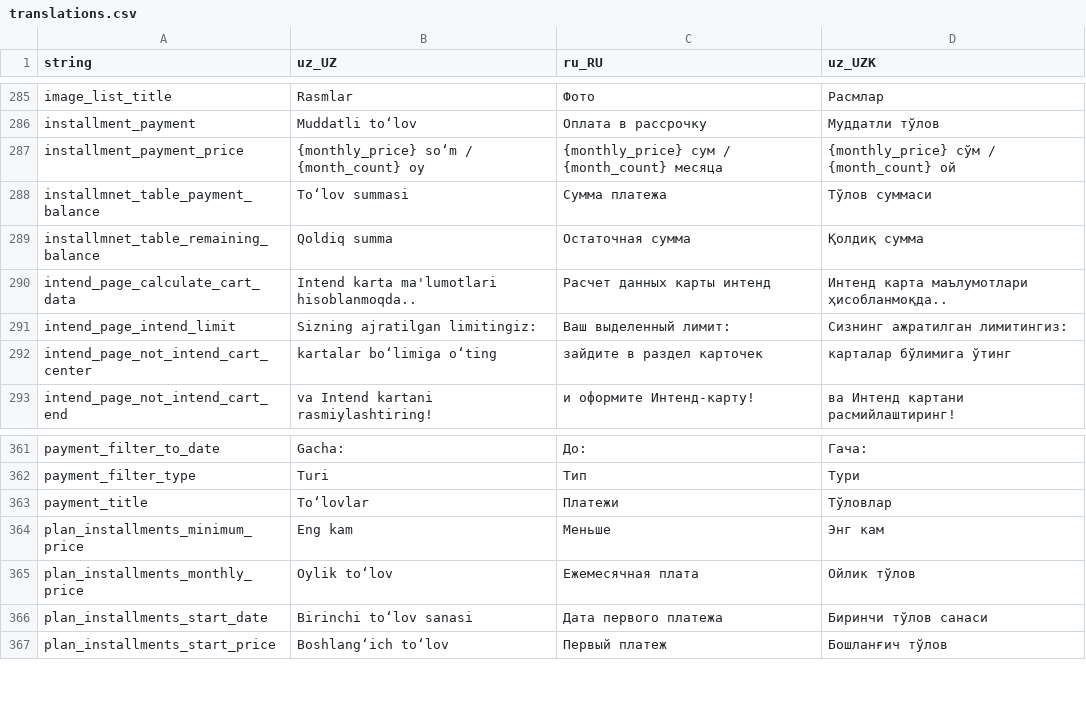
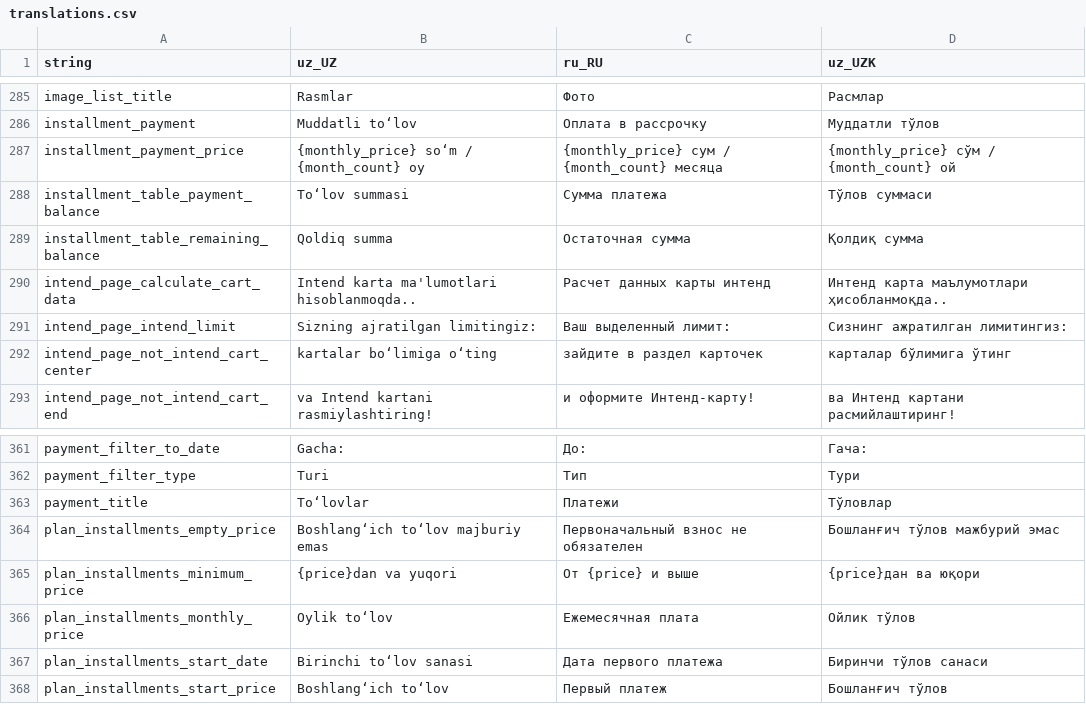
Before and after one commit to Hikmatullohprogramist/El-xizmati, a CSV file: assets/localization/translations.csv, drawn as a sheet; only a part is shown, gaps mark what is left out.

```diff
--- a/assets/localization/translations.csv
+++ b/assets/localization/translations.csv
@@ -287,4 +287,4 @@ installment_payment,Muddatli to‘lov,Оплата в рассрочку,Муд
 installment_payment_price,{monthly_price} so‘m / {month_count} oy,{monthly_price} сум / {month_count} месяца,{monthly_price} сўм / {month_count} ой
-installmnet_table_payment_balance,To‘lov summasi,Сумма платежа,Тўлов суммаси
-installmnet_table_remaining_balance,Qoldiq summa,Остаточная сумма,Қолдиқ сумма
+installment_table_payment_balance,To‘lov summasi,Сумма платежа,Тўлов суммаси
+installment_table_remaining_balance,Qoldiq summa,Остаточная сумма,Қолдиқ сумма
 intend_page_calculate_cart_data,Intend karta ma'lumotlari hisoblanmoqda..,Расчет данных карты интенд,Интенд карта маълумотлари ҳисобланмоқда..
@@ -363,3 +363,4 @@ payment_filter_type,Turi,Тип,Тури
 payment_title,To‘lovlar,Платежи,Тўловлар
-plan_installments_minimum_price,Eng kam,Меньше,Энг кам
+plan_installments_empty_price,Boshlang‘ich to‘lov majburiy emas,Первоначальный взнос не обязателен,Бошланғич тўлов мажбурий эмас
+plan_installments_minimum_price,{price}dan va yuqori,От {price} и выше,{price}дан ва юқори
 plan_installments_monthly_price,Oylik to‘lov,Ежемесячная плата,Ойлик тўлов
```
Also changed, not shown: 11 other files.
